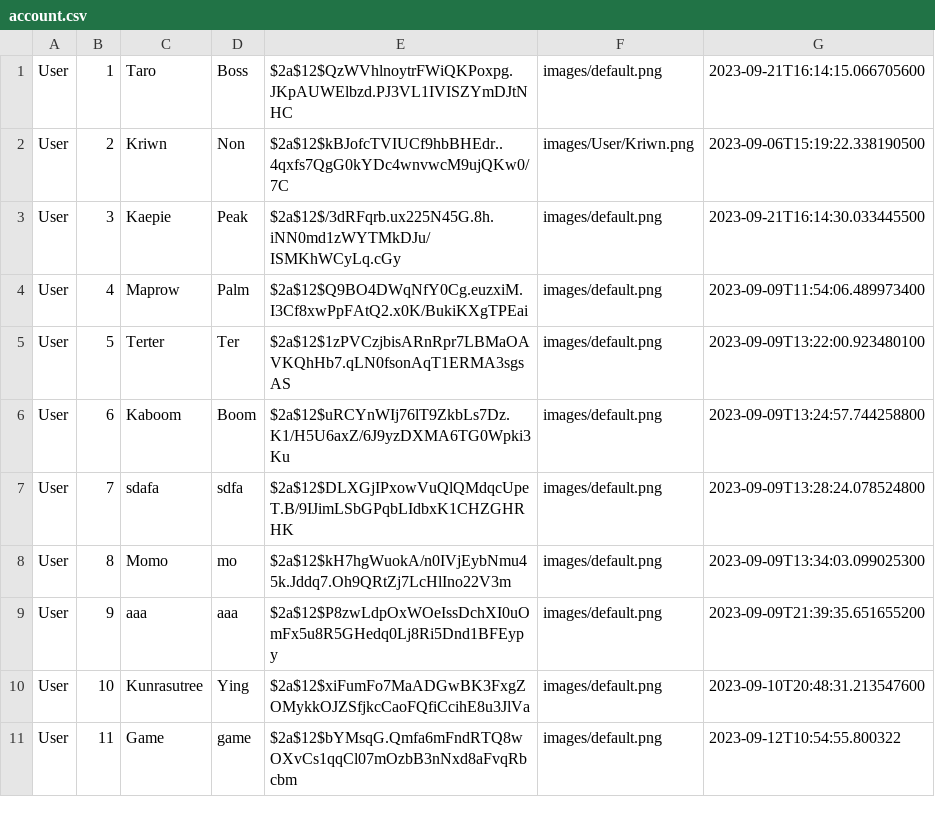
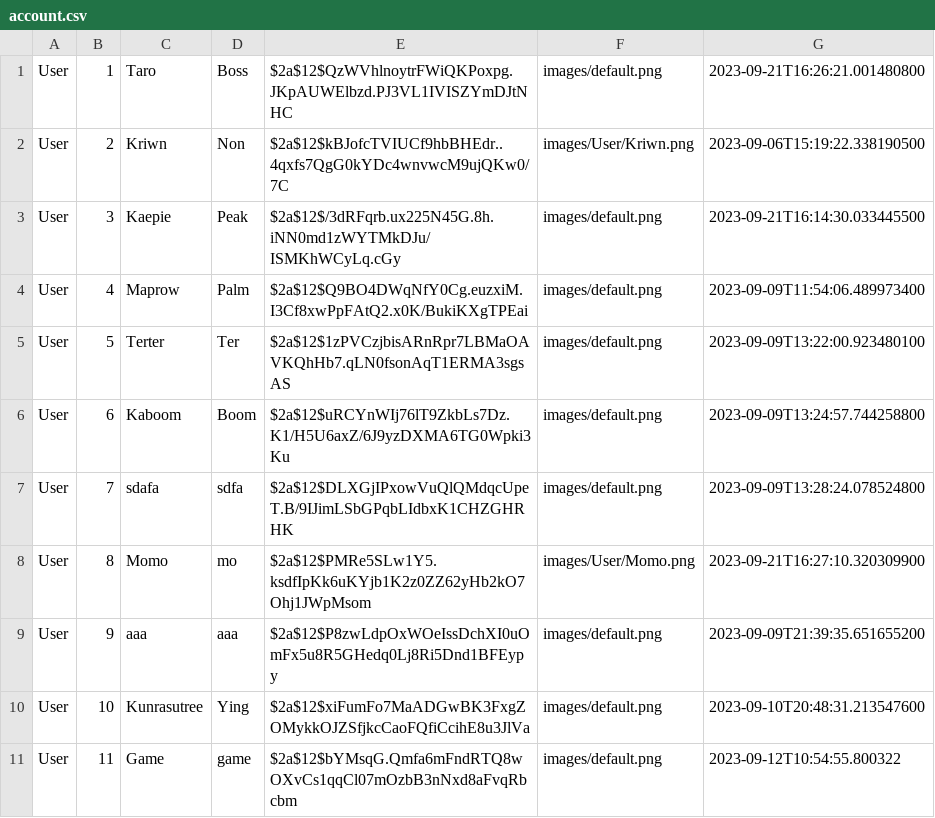
Before and after one commit to Kriwn/JavaFxProject, a CSV file: data/account.csv, drawn as a sheet.

```diff
--- a/data/account.csv
+++ b/data/account.csv
@@ -1,2 +1,2 @@
-User,1,Taro,Boss,$2a$12$QzWVhlnoytrFWiQKPoxpg.JKpAUWElbzd.PJ3VL1IVISZYmDJtNHC,images/default.png,2023-09-21T16:14:15.066705600
+User,1,Taro,Boss,$2a$12$QzWVhlnoytrFWiQKPoxpg.JKpAUWElbzd.PJ3VL1IVISZYmDJtNHC,images/default.png,2023-09-21T16:26:21.001480800
 User,2,Kriwn,Non,$2a$12$kBJofcTVIUCf9hbBHEdr..4qxfs7QgG0kYDc4wnvwcM9ujQKw0/7C,images/User/Kriwn.png,2023-09-06T15:19:22.338190500
@@ -7,3 +7,3 @@ User,6,Kaboom,Boom,$2a$12$uRCYnWIj76lT9ZkbLs7Dz.K1/H5U6axZ/6J9yzDXMA6TG0Wpki3Ku,
 User,7,sdafa,sdfa,$2a$12$DLXGjIPxowVuQlQMdqcUpeT.B/9IJimLSbGPqbLIdbxK1CHZGHRHK,images/default.png,2023-09-09T13:28:24.078524800
-User,8,Momo,mo,$2a$12$kH7hgWuokA/n0IVjEybNmu45k.Jddq7.Oh9QRtZj7LcHlIno22V3m,images/default.png,2023-09-09T13:34:03.099025300
+User,8,Momo,mo,$2a$12$PMRe5SLw1Y5.ksdfIpKk6uKYjb1K2z0ZZ62yHb2kO7Ohj1JWpMsom,images/User/Momo.png,2023-09-21T16:27:10.320309900
 User,9,aaa,aaa,$2a$12$P8zwLdpOxWOeIssDchXI0uOmFx5u8R5GHedq0Lj8Ri5Dnd1BFEypy,images/default.png,2023-09-09T21:39:35.651655200
```
Also changed, not shown: 2 other files.
